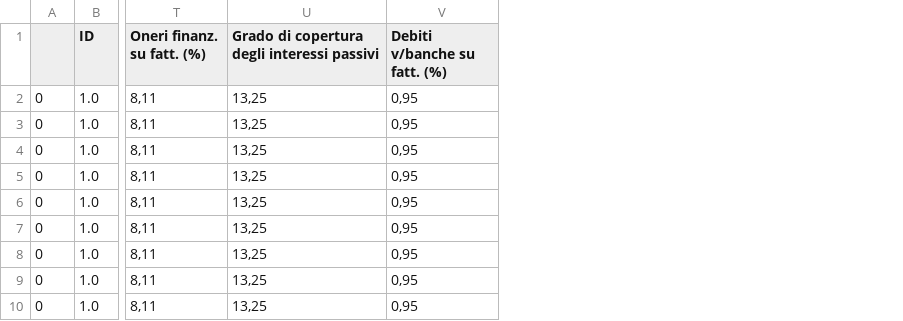
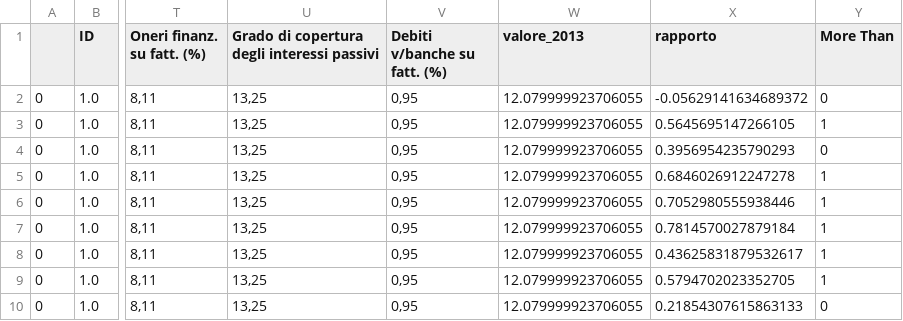
Before and after one commit to leoBitto/Tesi, a CSV file: dati_puliti.csv, drawn as a sheet; only a part is shown, gaps mark what is left out; the diff names each change by its address in the sheet, - before the commit and + after, or states it on an @@ line.

Commit message:
added morethan column

```diff
--- a/dati_puliti.csv
+++ b/dati_puliti.csv
+column W (valore_2013), rows 2-10: all 12.079999923706055
+column X (rapporto), rows 2-10: -0.05629141634689372 | 0.5645695147266105 | 0.3956954235790293 | 0.6846026912247278 | 0.7052980555938446 | 0.7814570027879184 | 0.43625831879532617 | 0.5794702023352705 | 0.21854307615863133
+column Y (More Than), rows 2-10: 0 | 1 | 0 | 1 | 1 | 1 | 1 | 1 | 0
```
Also changed, not shown: 1 other file.
